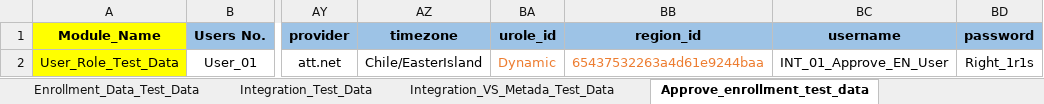
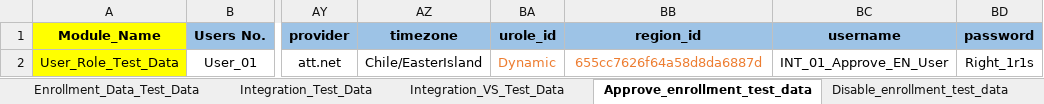
Before and after one commit to shubhampro123/FaceFirst_API_Famework, an Excel workbook: API_Test_Data/API_Test_Data_Excel.xlsx, sheet Approve_enrollment_test_data, drawn as a sheet; only a part is shown, gaps mark what is left out; values as stored, in another font and other column widths than the file's, no borders; the diff names each change by its address in the sheet, - before the commit and + after, or states it on an @@ line.

```diff
--- a/API_Test_Data/API_Test_Data_Excel.xlsx (sheet Approve_enrollment_test_data)
+++ b/API_Test_Data/API_Test_Data_Excel.xlsx (sheet Approve_enrollment_test_data)
-sheet tab: Integration_VS_Metada_Test_Data
+sheet tab: Integration_VS_Test_Data
-BB2 (region_id): 65437532263a4d61e9244baa
+BB2 (region_id): 655cc7626f64a58d8da6887d
```
Also changed, not shown: sheet Integration_VS_Test_Data, sheet Integration_Test_Data, sheet Disable_enrollment_test_data, 43 other files.
